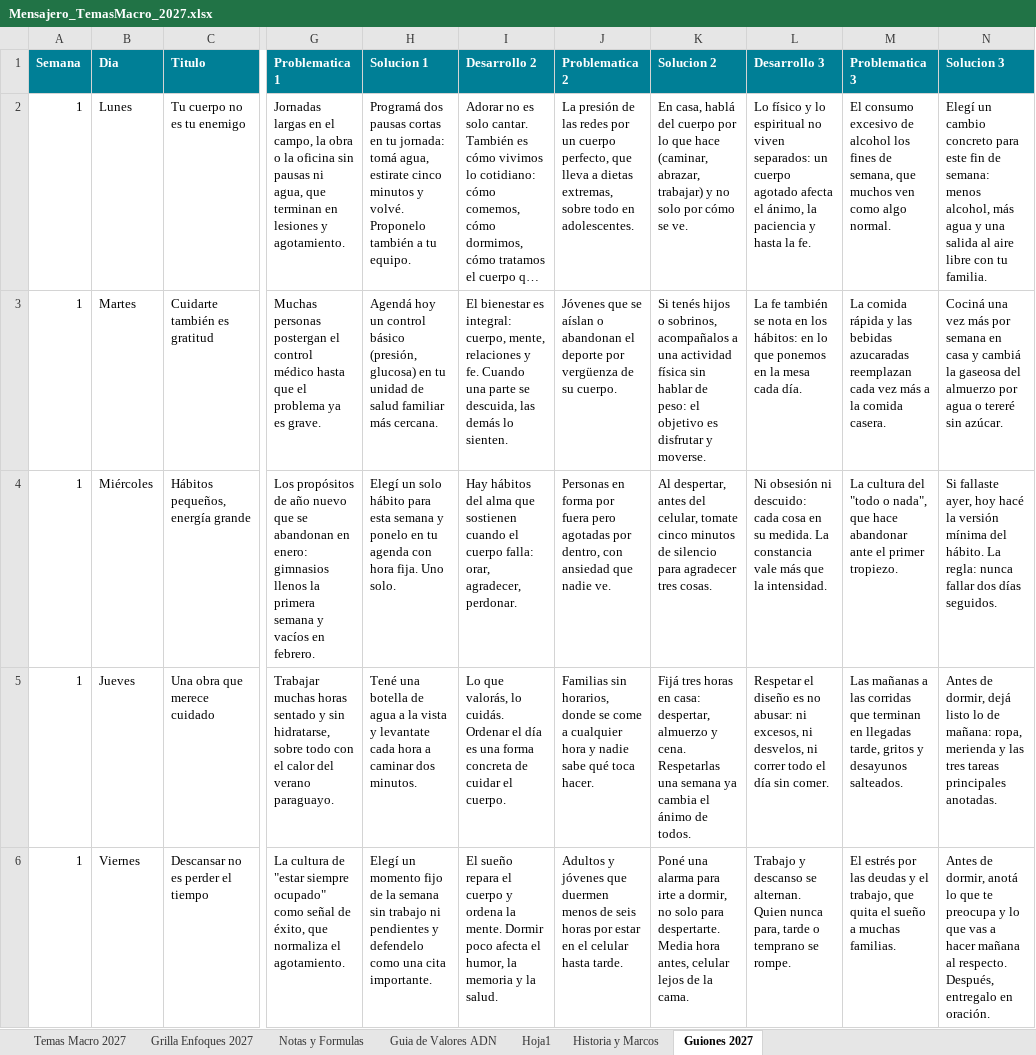
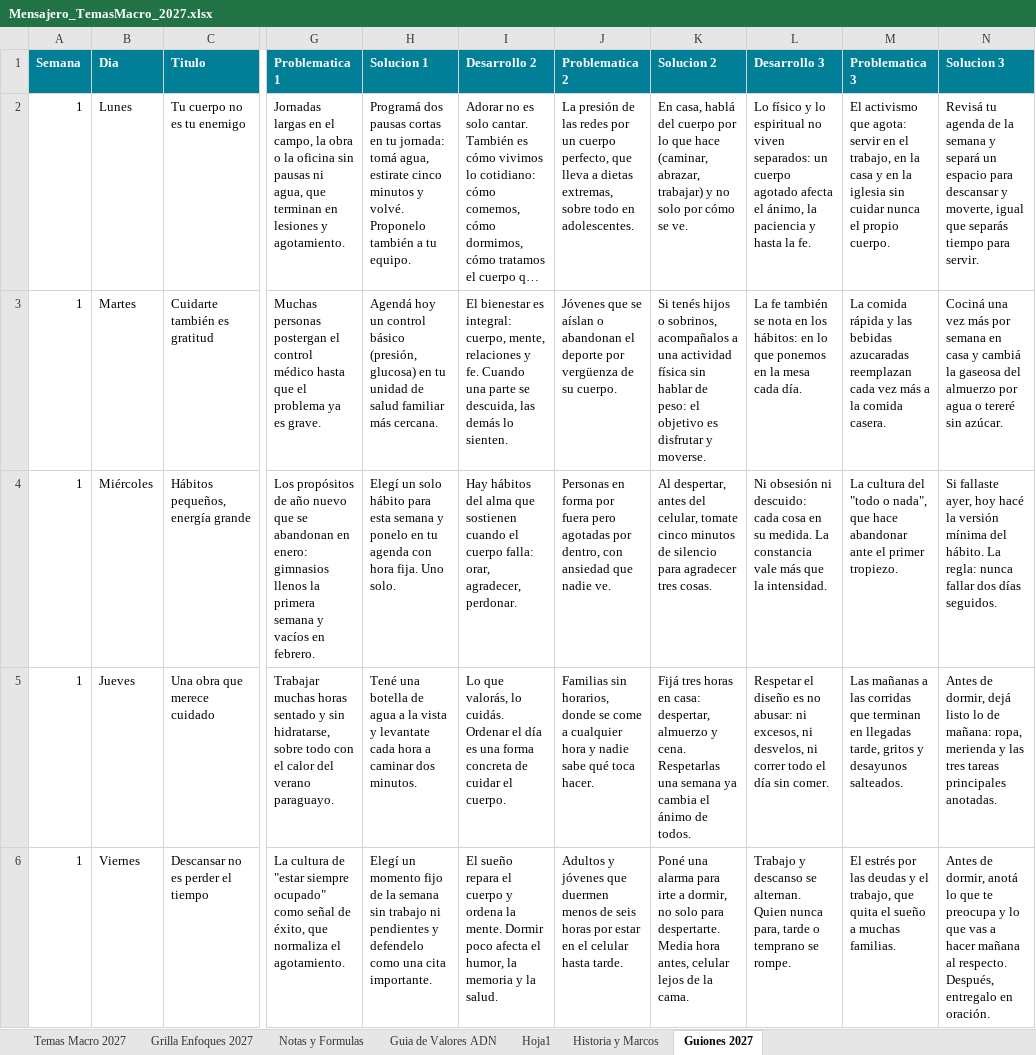
Before and after one commit to richarhrojas-ai/Sunset-app, an Excel workbook: mensajero/content/planillas/Mensajero_TemasMacro_2027.xlsx, sheet Guiones 2027, drawn as a sheet; only a part is shown, gaps mark what is left out; long unchanged cells end in …; values as stored, in another font and other column widths than the file's, no borders; the diff covers the shown part only; the diff names each change by its address in the sheet, - before the commit and + after, or states it on an @@ line.

```diff
--- a/mensajero/content/planillas/Mensajero_TemasMacro_2027.xlsx (sheet Guiones 2027)
+++ b/mensajero/content/planillas/Mensajero_TemasMacro_2027.xlsx (sheet Guiones 2027)
-M2 (Problematica 3): El consumo excesivo de alcohol los fines de semana, que muchos ven como algo normal.
+M2 (Problematica 3): El activismo que agota: servir en el trabajo, en la casa y en la iglesia sin cuidar nunca el propio cuerpo.
-N2 (Solucion 3): Elegí un cambio concreto para este fin de semana: menos alcohol, más agua y una salida al aire libre con tu familia.
+N2 (Solucion 3): Revisá tu agenda de la semana y separá un espacio para descansar y moverte, igual que separás tiempo para servir.
```
Also changed, not shown: 8 edited cells elsewhere in this sheet, 1 other file.
